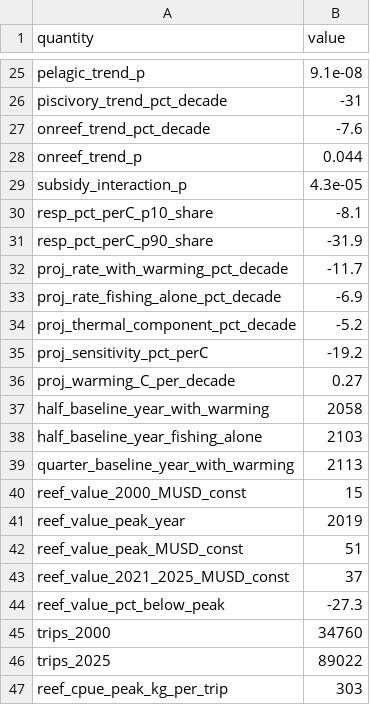
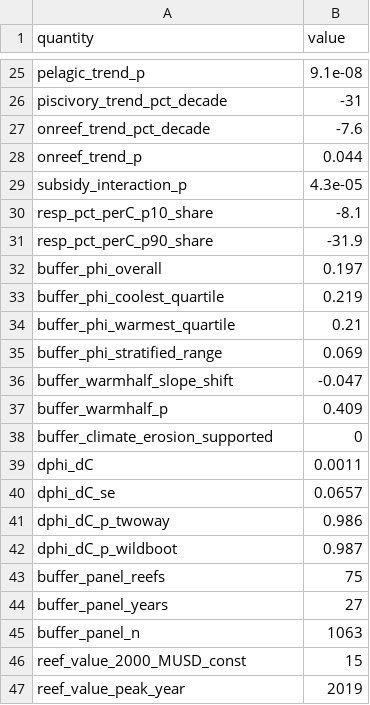
Before and after one commit to Fabbiologia/goc-reef-hyperstability, a CSV file: analysis/figures/in_text_statistics.csv, drawn as a sheet; only a part is shown, gaps mark what is left out; the shorter side is filled out with more unchanged rows.

Commit message:
Buffer strength Phi and the climate test (03e, 03f)

```diff
--- a/analysis/figures/in_text_statistics.csv
+++ b/analysis/figures/in_text_statistics.csv
@@ -31,10 +31,16 @@ resp_pct_perC_p10_share,-8.1
 resp_pct_perC_p90_share,-31.9
-proj_rate_with_warming_pct_decade,-11.7
-proj_rate_fishing_alone_pct_decade,-6.9
-proj_thermal_component_pct_decade,-5.2
-proj_sensitivity_pct_perC,-19.2
-proj_warming_C_per_decade,0.27
-half_baseline_year_with_warming,2058
-half_baseline_year_fishing_alone,2103
-quarter_baseline_year_with_warming,2113
+buffer_phi_overall,0.197
+buffer_phi_coolest_quartile,0.219
+buffer_phi_warmest_quartile,0.21
+buffer_phi_stratified_range,0.069
+buffer_warmhalf_slope_shift,-0.047
+buffer_warmhalf_p,0.409
+buffer_climate_erosion_supported,0
+dphi_dC,0.0011
+dphi_dC_se,0.0657
+dphi_dC_p_twoway,0.986
+dphi_dC_p_wildboot,0.987
+buffer_panel_reefs,75
+buffer_panel_years,27
+buffer_panel_n,1063
 reef_value_2000_MUSD_const,15
```
Also changed, not shown: 30 other files.
